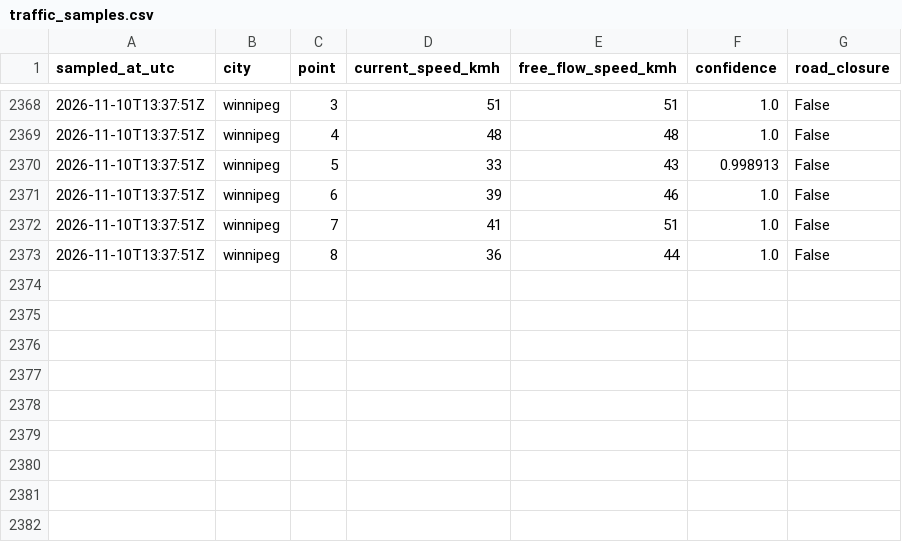
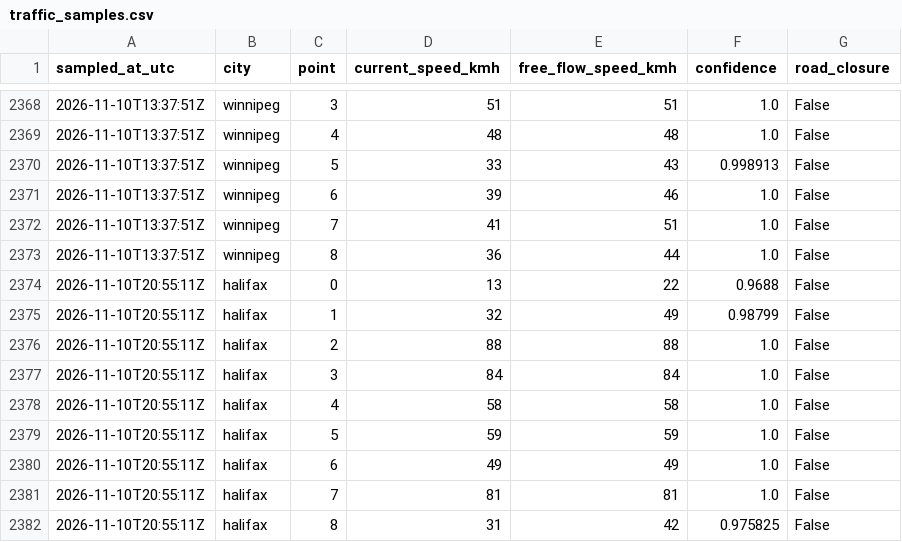
Before and after one commit to imran-ahmed377/city_rank_ai, a CSV file: data/history/traffic_samples.csv, drawn as a sheet; only a part is shown, gaps mark what is left out.

```diff
--- a/data/history/traffic_samples.csv
+++ b/data/history/traffic_samples.csv
@@ -2373 +2373,10 @@ sampled_at_utc,city,point,current_speed_kmh,free_flow_speed_kmh,confidence,road_
 2026-11-10T13:37:51Z,winnipeg,8,36,44,1.0,False
+2026-11-10T20:55:11Z,halifax,0,13,22,0.9688,False
+2026-11-10T20:55:11Z,halifax,1,32,49,0.98799,False
+2026-11-10T20:55:11Z,halifax,2,88,88,1.0,False
+2026-11-10T20:55:11Z,halifax,3,84,84,1.0,False
+2026-11-10T20:55:11Z,halifax,4,58,58,1.0,False
+2026-11-10T20:55:11Z,halifax,5,59,59,1.0,False
+2026-11-10T20:55:11Z,halifax,6,49,49,1.0,False
+2026-11-10T20:55:11Z,halifax,7,81,81,1.0,False
+2026-11-10T20:55:11Z,halifax,8,31,42,0.975825,False
```
Also changed, not shown: data/history/rankings.csv, data/history/weather_observations.csv, 5 other files.
